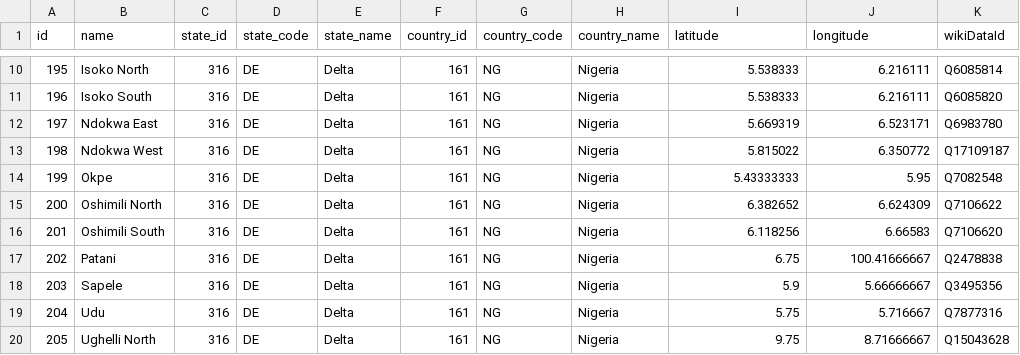
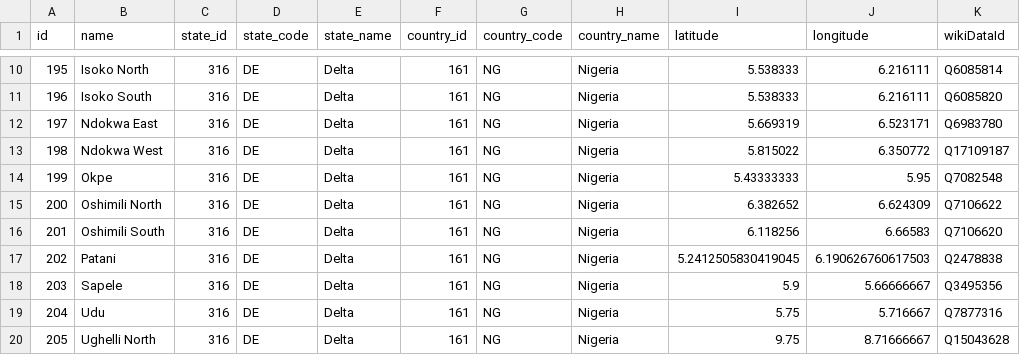
Before and after one commit to xosasx/nigerian-local-government-areas, a CSV file: csv/states/Delta.csv, drawn as a sheet; only a part is shown, gaps mark what is left out.

```diff
--- a/csv/states/Delta.csv
+++ b/csv/states/Delta.csv
@@ -16,3 +16,3 @@ id,name,state_id,state_code,state_name,country_id,country_code,country_name,lati
 201,Oshimili South,316,DE,Delta,161,NG,Nigeria,6.118256,6.66583,Q7106620
-202,Patani,316,DE,Delta,161,NG,Nigeria,6.75,100.41666667,Q2478838
+202,Patani,316,DE,Delta,161,NG,Nigeria,5.2412505830419045,6.190626760617503,Q2478838
 203,Sapele,316,DE,Delta,161,NG,Nigeria,5.9,5.66666667,Q3495356
```
Also changed, not shown: csv/lgas.csv, csv/states/Jigawa.csv, 20 other files.
